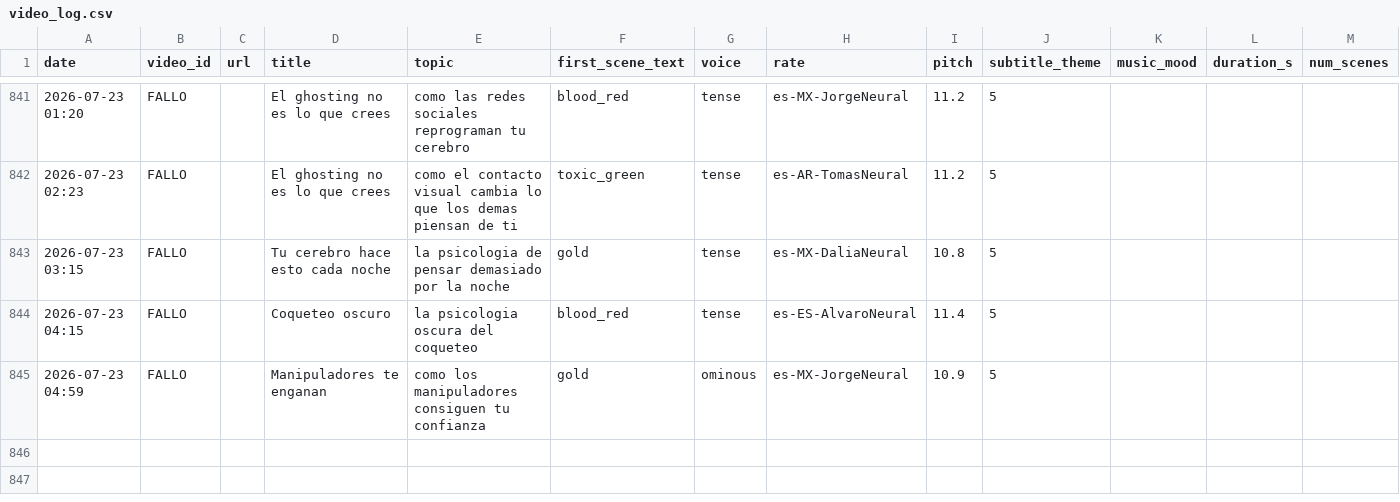
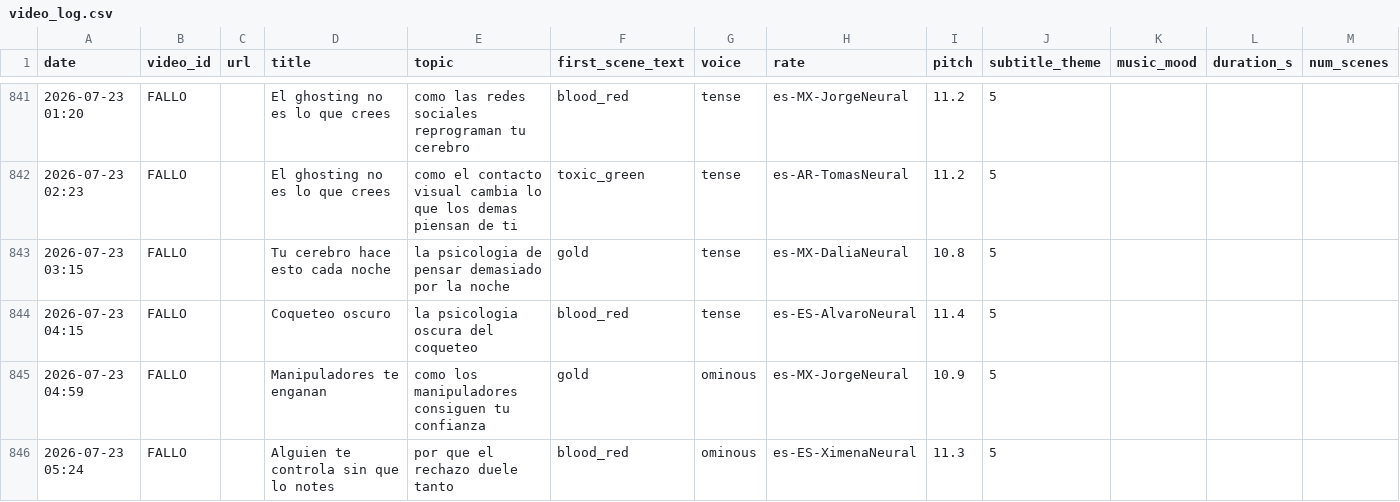
Before and after one commit to mohamedboyauzan1003/auto-youtube, a CSV file: cache/video_log.csv, drawn as a sheet; only a part is shown, gaps mark what is left out; the diff names each change by its address in the sheet, - before the commit and + after, or states it on an @@ line.

```diff
--- a/cache/video_log.csv
+++ b/cache/video_log.csv
+row 846: 2026-07-23 05:24 | FALLO |  | Alguien te controla sin que lo notes | por que el rechazo duele tanto | blood_red | ominous | es-ES-XimenaNeural | 11.3 | 5
```
